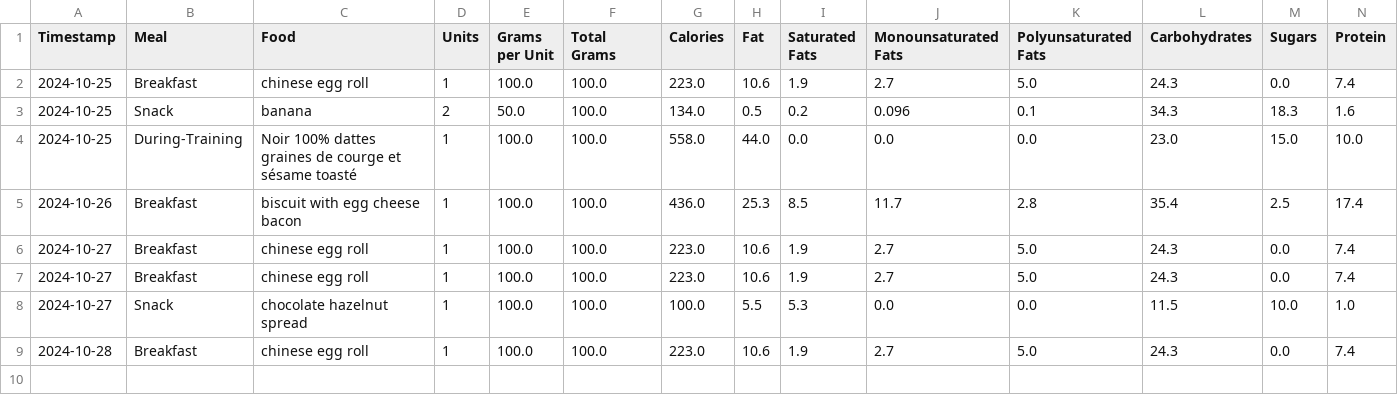
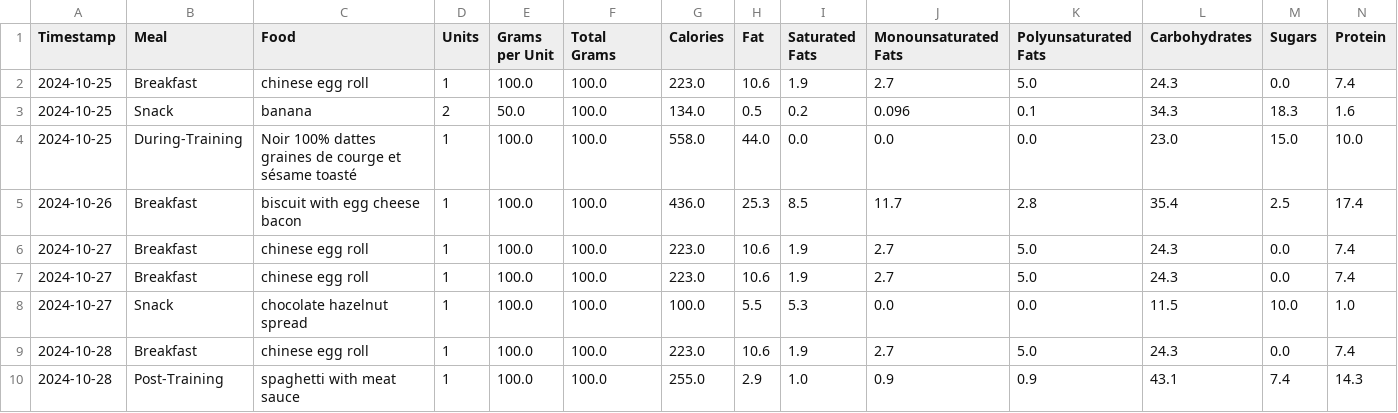
Before and after one commit to juanpabloangarita/Perform_AI, a CSV file: data/processed/csv/user_nutrition.csv, drawn as a sheet; only a part is shown; rows hold the shown columns only; the diff names each change by its address in the sheet, - before the commit and + after, or states it on an @@ line.

```diff
--- a/data/processed/csv/user_nutrition.csv
+++ b/data/processed/csv/user_nutrition.csv
+row 10: 2024-10-28 | Post-Training | spaghetti with meat sauce | 1 | 100.0 | 100.0 | 255.0 | 2.9 | 1.0 | 0.9 | 0.9 | 43.1 | 7.4 | 14.3
```
Also changed, not shown: data/processed/csv/final_df.csv, data/processed/csv/workouts_df.csv, 13 other files.
